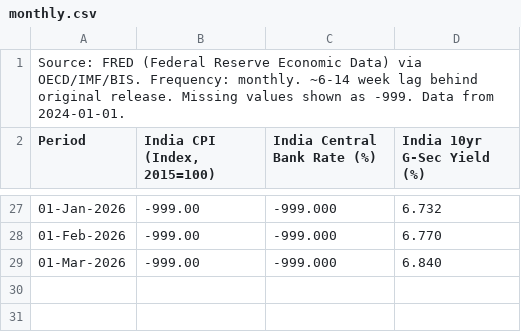
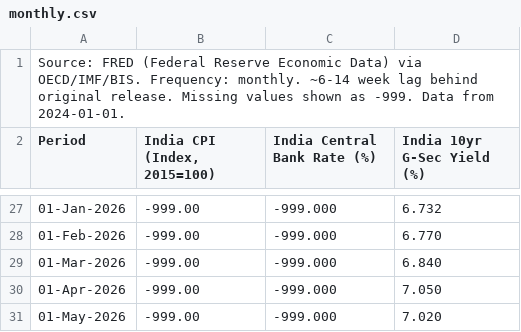
Before and after one commit to sravanpallapothu/macro-finance-dashboard, a CSV file: data/monthly.csv, drawn as a sheet; only a part is shown, gaps mark what is left out; the diff names each change by its address in the sheet, - before the commit and + after, or states it on an @@ line.

```diff
--- a/data/monthly.csv
+++ b/data/monthly.csv
+row 30: 01-Apr-2026 | -999.00 | -999.000 | 7.050
+row 31: 01-May-2026 | -999.00 | -999.000 | 7.020
```
Also changed, not shown: data/daily.csv, data/quarterly.csv.
